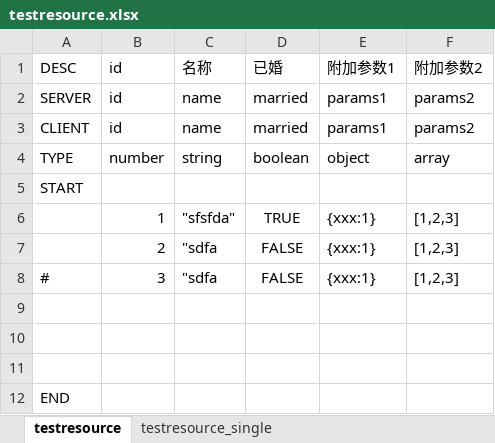
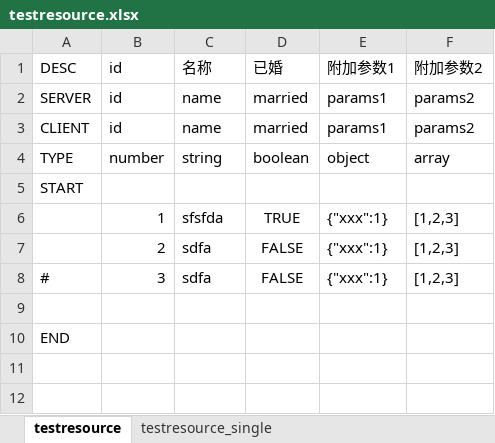
Before and after one commit to protobj/excel-convert, an Excel workbook: excel/testresource.xlsx, sheet testresource, drawn as a sheet; values as stored, in another font and other column widths than the file's, no borders; the diff names each change by its address in the sheet, - before the commit and + after, or states it on an @@ line.

Commit message:
excel

```diff
--- a/excel/testresource.xlsx (sheet testresource)
+++ b/excel/testresource.xlsx (sheet testresource)
-C6: "sfsfda"
+C6: sfsfda
-E6:E8: {xxx:1}
+E6:E8: {"xxx":1}
-C7:C8: "sdfa
+C7:C8: sdfa
-row 9: (empty)
-row 10: (empty)
```
Also changed, not shown: 5 other files.
